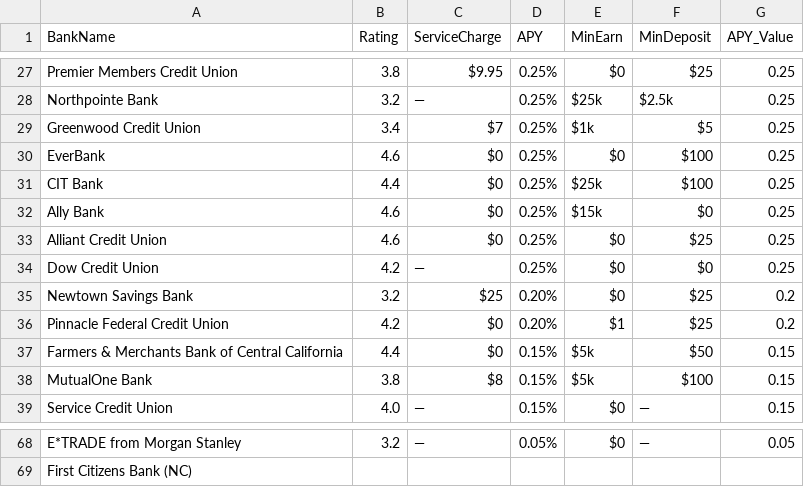
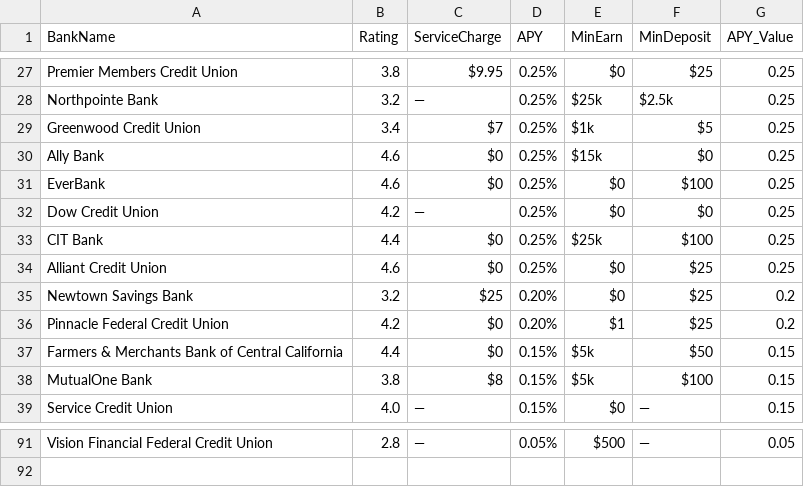
Before and after one commit to cshgoku1/BankDataScraping, a CSV file: data/checking_2025-04-21.csv, drawn as a sheet; only a part is shown, gaps mark what is left out; removed rows and columns are numbered as before the commit, all else as after; the diff covers the shown part only; the diff names each change by its address in the sheet, - before the commit and + after, or states it on an @@ line.

```diff
--- a/data/checking_2025-04-21.csv
+++ b/data/checking_2025-04-21.csv
@@ row 32 moved to row 30: Ally Bank @@
@@ row 34 moved to row 32: Dow Credit Union @@
-A91 (BankName): E*TRADE from Morgan Stanley
+A91 (BankName): Vision Financial Federal Credit Union
-B91 (Rating): 3.2
+B91 (Rating): 2.8
-E91 (MinEarn): $0
+E91 (MinEarn): $500
-row 69: First Citizens Bank (NC)
```
Also changed, not shown: 23 added rows and 20 moved rows elsewhere in this file, data/cd_2025-04-21.csv, data/savings_2025-04-21.csv.
